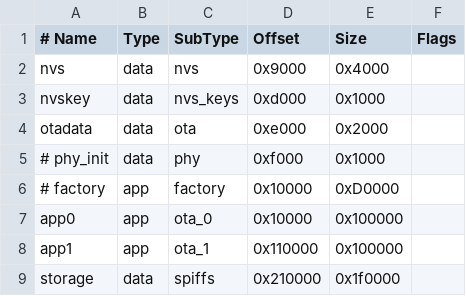
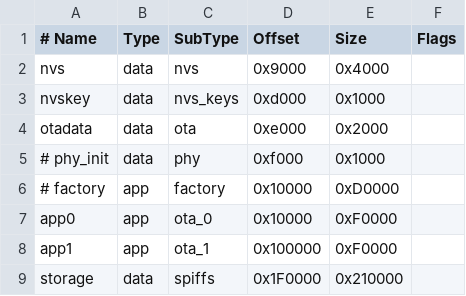
Before and after one commit to hankso/Cloud3DP, a CSV file: partitions.csv, drawn as a sheet.

```diff
--- a/partitions.csv
+++ b/partitions.csv
@@ -6,4 +6,4 @@ otadata,    data,   ota,        0xe000,     0x2000,
 # factory,    app,    factory,    0x10000,    0xD0000,
-app0,       app,    ota_0,      0x10000,    0x100000,
-app1,       app,    ota_1,      0x110000,   0x100000,
-storage,    data,   spiffs,     0x210000,   0x1f0000,
+app0,       app,    ota_0,      0x10000,    0xF0000,
+app1,       app,    ota_1,      0x100000,   0xF0000,
+storage,    data,   spiffs,     0x1F0000,   0x210000,
```
Also changed, not shown: 8 other files.
